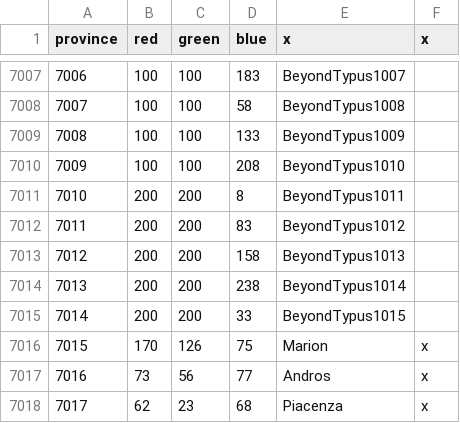
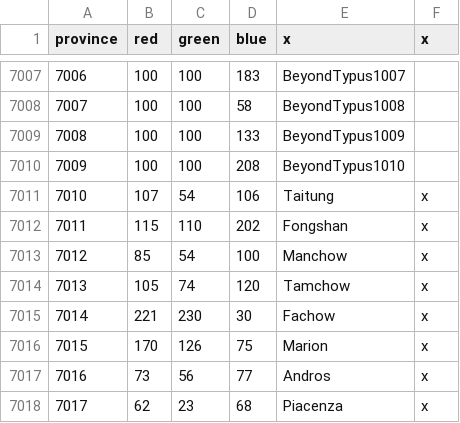
Before and after one commit to AlejandroGiner/Lux-in-Tenebris, a CSV file: map/definition.csv, drawn as a sheet; only a part is shown, gaps mark what is left out.

```diff
--- a/map/definition.csv
+++ b/map/definition.csv
@@ -7010,7 +7010,7 @@ province;red;green;blue;x;x
 7009;100;100;208;BeyondTypus1010
-7010;200;200;8;BeyondTypus1011
-7011;200;200;83;BeyondTypus1012
-7012;200;200;158;BeyondTypus1013
-7013;200;200;238;BeyondTypus1014
-7014;200;200;33;BeyondTypus1015
+7010;107;54;106;Taitung;x
+7011;115;110;202;Fongshan;x
+7012;85;54;100;Manchow;x
+7013;105;74;120;Tamchow;x
+7014;221;230;30;Fachow;x
 7015;170;126;75;Marion;x
```
Also changed, not shown: 26 other files.
